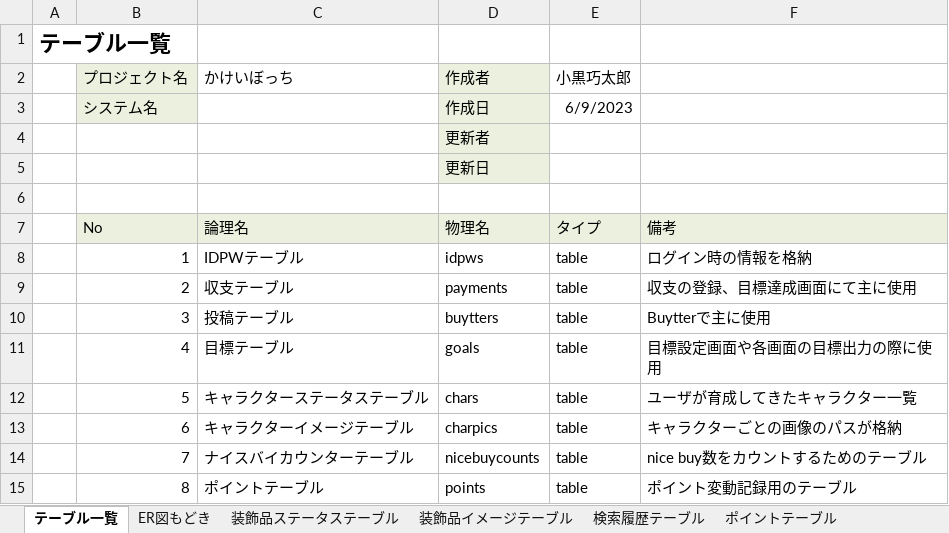
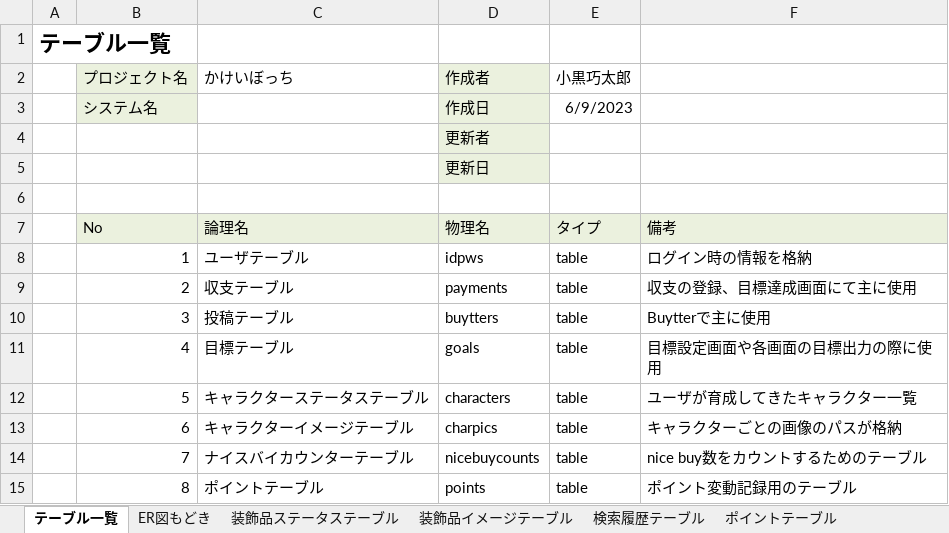
Before and after one commit to dojo2023/B-1, an Excel workbook: doc/04_DB定義書_新イフリート改_0609.xlsx, sheet テーブル一覧, drawn as a sheet; only a part is shown; values as stored, in another font and other column widths than the file's, no borders; the diff names each change by its address in the sheet, - before the commit and + after, or states it on an @@ line.

```diff
--- a/doc/04_DB定義書_新イフリート改_0609.xlsx (sheet テーブル一覧)
+++ b/doc/04_DB定義書_新イフリート改_0609.xlsx (sheet テーブル一覧)
-C8 (かけいぼっち): IDPWテーブル
+C8 (かけいぼっち): ユーザテーブル
-D12 (作成者): chars
+D12 (作成者): characters
```
Also changed, not shown: sheet 装飾品イメージテーブル, sheet キャラクターステータステーブル, sheet 目標テーブル, sheet IDPW, other sheet tabs.
